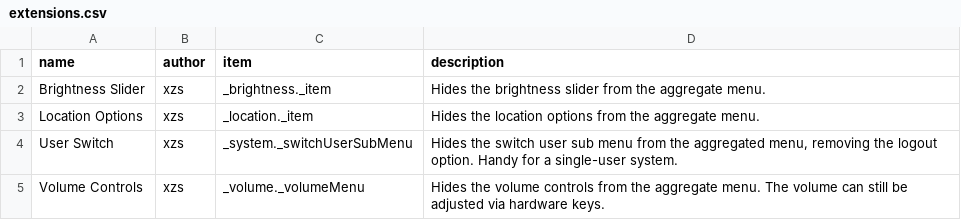
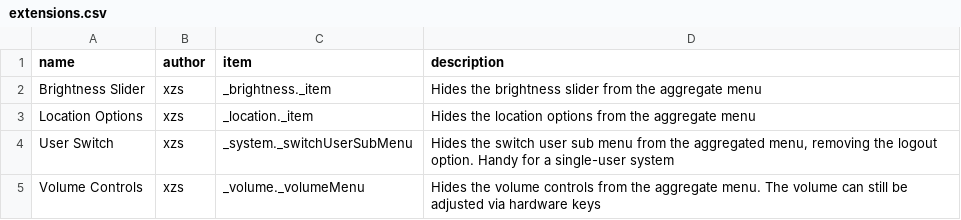
Before and after one commit to dffischer/gnome-aggregatemenu-hider, a CSV file: extensions.csv, drawn as a sheet.

Commit message:
move periods
Moving the periods to the template results in a description format more
according to AUR customs.

```diff
--- a/extensions.csv
+++ b/extensions.csv
@@ -1,5 +1,5 @@
 name,author,item,description
-Brightness Slider,xzs,_brightness._item,Hides the brightness slider from the aggregate menu.
-Location Options,xzs,_location._item,Hides the location options from the aggregate menu.
-User Switch,xzs,_system._switchUserSubMenu,"Hides the switch user sub menu from the aggregated menu, removing the logout option. Handy for a single-user system."
-Volume Controls,xzs,_volume._volumeMenu,Hides the volume controls from the aggregate menu. The volume can still be adjusted via hardware keys.
+Brightness Slider,xzs,_brightness._item,Hides the brightness slider from the aggregate menu
+Location Options,xzs,_location._item,Hides the location options from the aggregate menu
+User Switch,xzs,_system._switchUserSubMenu,"Hides the switch user sub menu from the aggregated menu, removing the logout option. Handy for a single-user system"
+Volume Controls,xzs,_volume._volumeMenu,Hides the volume controls from the aggregate menu. The volume can still be adjusted via hardware keys
```
Also changed, not shown: 1 other file.
